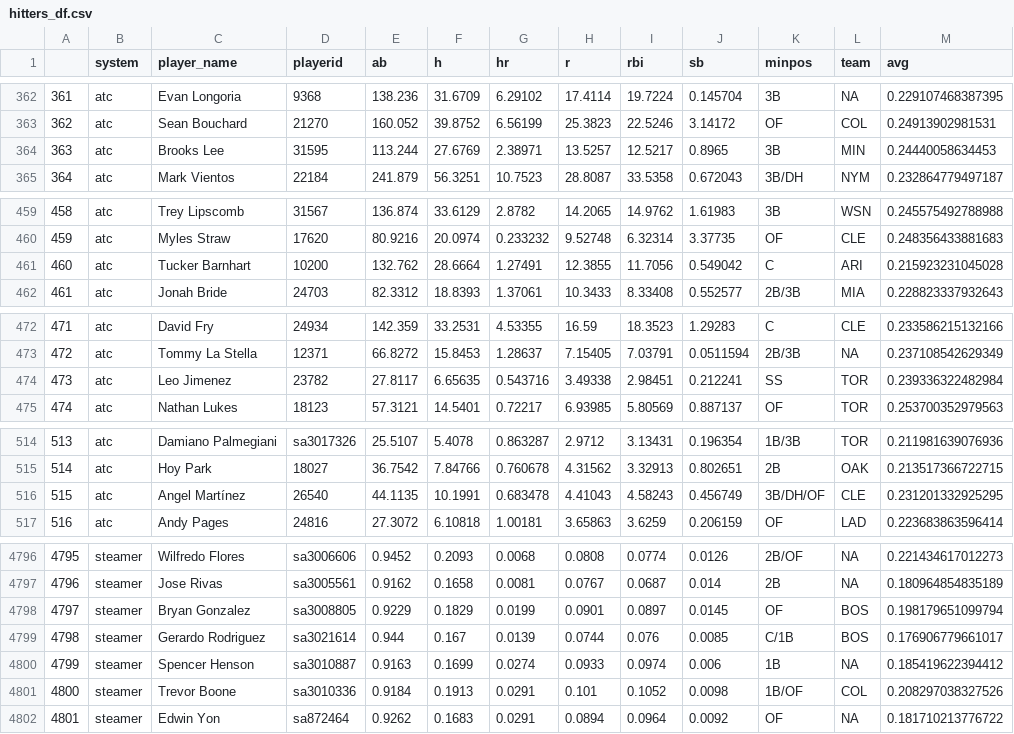
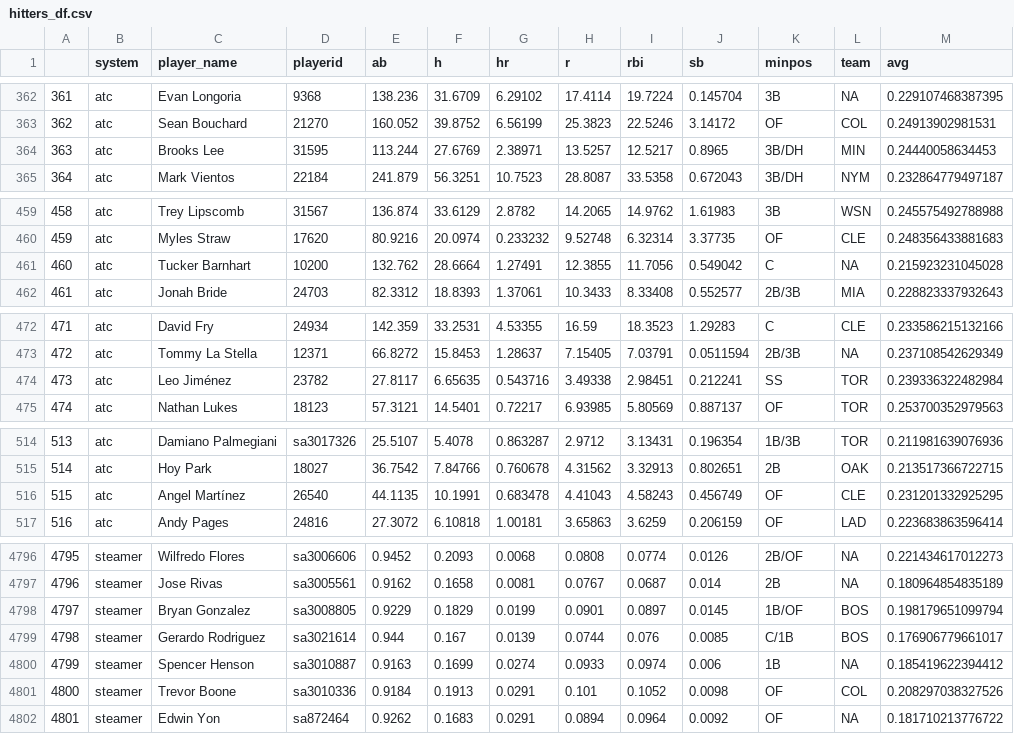
Before and after one commit to bdidds2/Betting, a CSV file: ottoneu/hitters_df.csv, drawn as a sheet; only a part is shown, gaps mark what is left out; the diff covers the shown part only.

```diff
--- a/ottoneu/hitters_df.csv
+++ b/ottoneu/hitters_df.csv
@@ -363,3 +363,3 @@
 "362","atc","Sean Bouchard","21270",160.052,39.8752,6.56199,25.3823,22.5246,3.14172,"OF","COL",0.24913902981531
-"363","atc","Brooks Lee","31595",113.244,27.6769,2.38971,13.5257,12.5217,0.8965,"3B","MIN",0.24440058634453
+"363","atc","Brooks Lee","31595",113.244,27.6769,2.38971,13.5257,12.5217,0.8965,"3B/DH","MIN",0.24440058634453
 "364","atc","Mark Vientos","22184",241.879,56.3251,10.7523,28.8087,33.5358,0.672043,"3B/DH","NYM",0.232864779497187
@@ -460,3 +460,3 @@
 "459","atc","Myles Straw","17620",80.9216,20.0974,0.233232,9.52748,6.32314,3.37735,"OF","CLE",0.248356433881683
-"460","atc","Tucker Barnhart","10200",132.762,28.6664,1.27491,12.3855,11.7056,0.549042,"C","ARI",0.215923231045028
+"460","atc","Tucker Barnhart","10200",132.762,28.6664,1.27491,12.3855,11.7056,0.549042,"C",NA,0.215923231045028
 "461","atc","Jonah Bride","24703",82.3312,18.8393,1.37061,10.3433,8.33408,0.552577,"2B/3B","MIA",0.228823337932643
@@ -473,3 +473,3 @@
 "472","atc","Tommy La Stella","12371",66.8272,15.8453,1.28637,7.15405,7.03791,0.0511594,"2B/3B",NA,0.237108542629349
-"473","atc","Leo Jimenez","23782",27.8117,6.65635,0.543716,3.49338,2.98451,0.212241,"SS","TOR",0.239336322482984
+"473","atc","Leo Jiménez","23782",27.8117,6.65635,0.543716,3.49338,2.98451,0.212241,"SS","TOR",0.239336322482984
 "474","atc","Nathan Lukes","18123",57.3121,14.5401,0.72217,6.93985,5.80569,0.887137,"OF","TOR",0.253700352979563
@@ -515,3 +515,3 @@
 "514","atc","Hoy Park","18027",36.7542,7.84766,0.760678,4.31562,3.32913,0.802651,"2B","OAK",0.213517366722715
-"515","atc","Angel Martínez","26540",44.1135,10.1991,0.683478,4.41043,4.58243,0.456749,"3B/DH/OF","CLE",0.231201332925295
+"515","atc","Angel Martínez","26540",44.1135,10.1991,0.683478,4.41043,4.58243,0.456749,"OF","CLE",0.231201332925295
 "516","atc","Andy Pages","24816",27.3072,6.10818,1.00181,3.65863,3.6259,0.206159,"OF","LAD",0.223683863596414
@@ -4797,6 +4797,6 @@
 "4796","steamer","Jose Rivas","sa3005561",0.9162,0.1658,0.0081,0.0767,0.0687,0.014,"2B",NA,0.180964854835189
-"4797","steamer","Bryan Gonzalez","sa3008805",0.9229,0.1829,0.0199,0.0901,0.0897,0.0145,"OF","BOS",0.198179651099794
+"4797","steamer","Bryan Gonzalez","sa3008805",0.9229,0.1829,0.0199,0.0901,0.0897,0.0145,"1B/OF","BOS",0.198179651099794
 "4798","steamer","Gerardo Rodriguez","sa3021614",0.944,0.167,0.0139,0.0744,0.076,0.0085,"C/1B","BOS",0.176906779661017
 "4799","steamer","Spencer Henson","sa3010887",0.9163,0.1699,0.0274,0.0933,0.0974,0.006,"1B",NA,0.185419622394412
-"4800","steamer","Trevor Boone","sa3010336",0.9184,0.1913,0.0291,0.101,0.1052,0.0098,"1B/OF","COL",0.208297038327526
+"4800","steamer","Trevor Boone","sa3010336",0.9184,0.1913,0.0291,0.101,0.1052,0.0098,"OF","COL",0.208297038327526
 "4801","steamer","Edwin Yon","sa872464",0.9262,0.1683,0.0291,0.0894,0.0964,0.0092,"OF",NA,0.181710213776722
```
Also changed, not shown: 31 edited cells elsewhere in this file, ottoneu/all_pitchers.csv, ottoneu/bum_bum_pitchers.csv, 4 other files.
